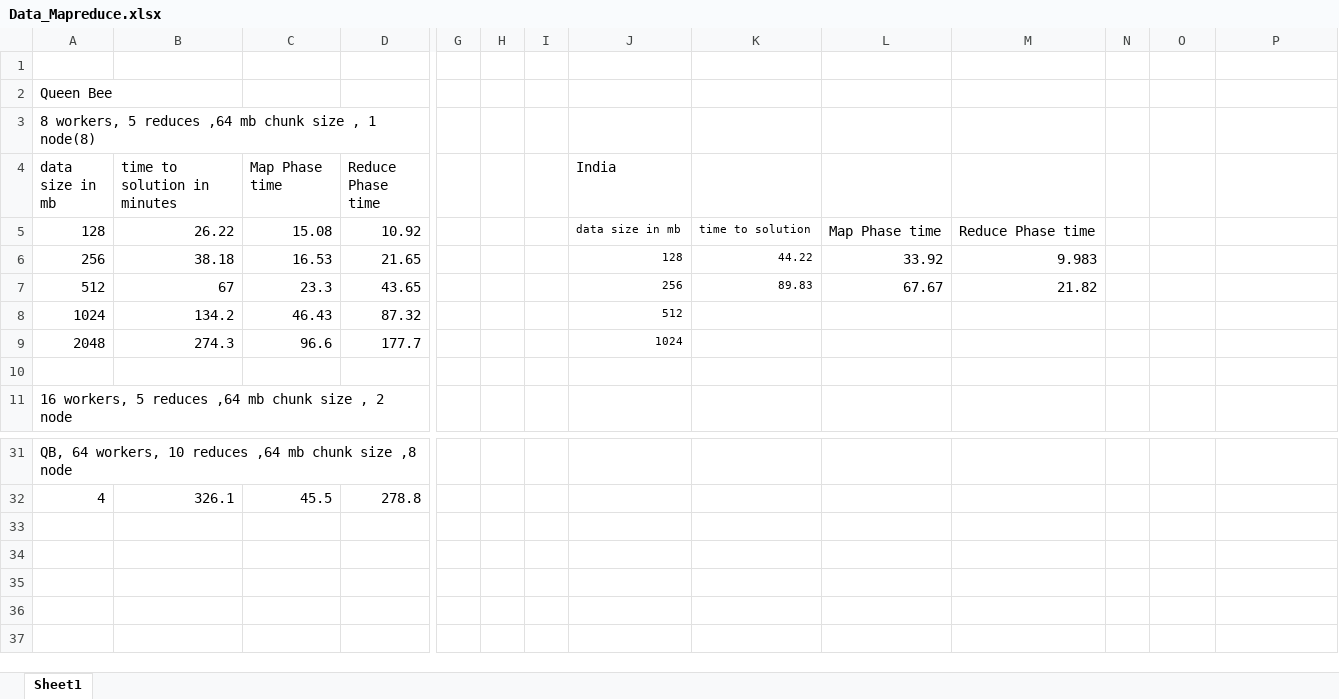
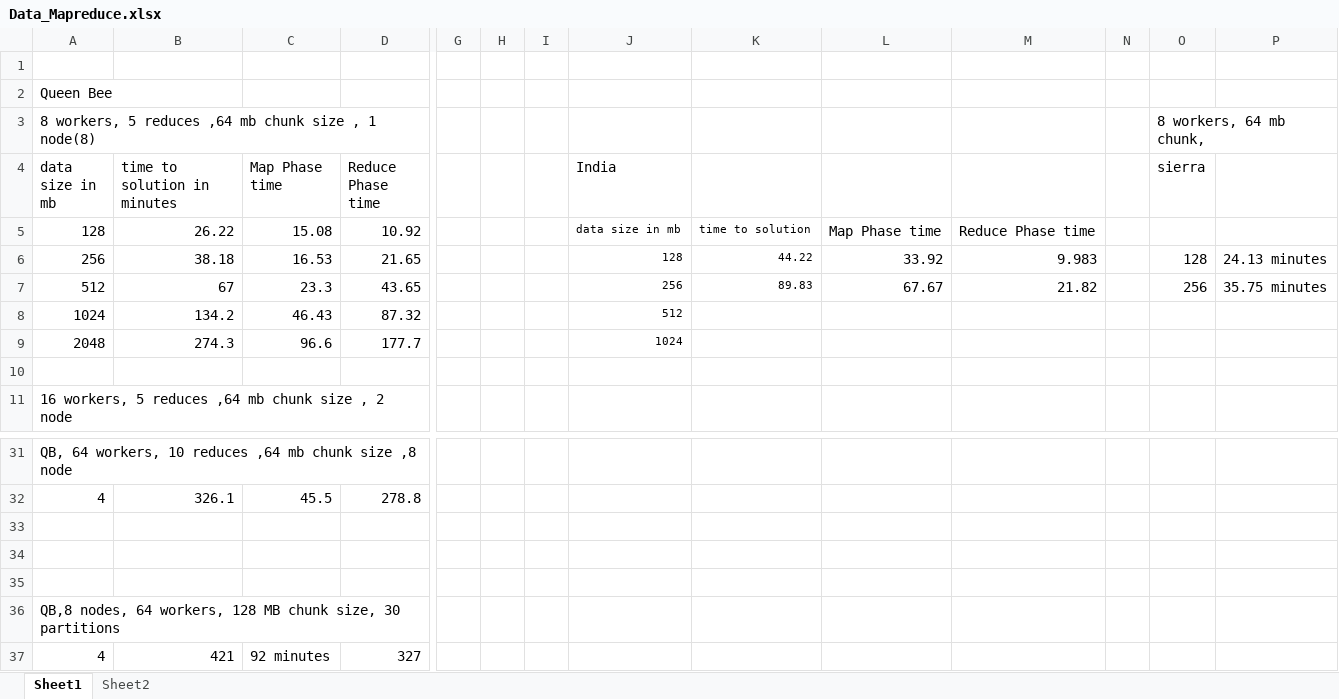
Before and after one commit to saga-project/saga-cpp-legacy-projects, an Excel workbook: papers/terasort/data/Data_Mapreduce.xlsx, sheet Sheet1, drawn as a sheet; only a part is shown, gaps mark what is left out; values as stored, in another font and other column widths than the file's, no borders; charts and pictures not drawn; rows hold the shown columns only; the diff names each change by its address in the sheet, - before the commit and + after, or states it on an @@ line.

Commit message:
New Data
git-svn-id: file://localhost/tmp/svn2git/svn@3015 defb5e50-622e-49ec-a68e-d72c7db87b45

```diff
--- a/papers/terasort/data/Data_Mapreduce.xlsx (sheet Sheet1)
+++ b/papers/terasort/data/Data_Mapreduce.xlsx (sheet Sheet1)
+sheet tab: Sheet2
-O3 (sierra): (empty)
+O3 (sierra): 8 workers, 64 mb chunk,
-O4: (empty)
+O4: sierra
-O6 (sierra): (empty)
+O6 (sierra): 128
-P6: (empty)
+P6: 24.13 minutes
-O7 (sierra): (empty)
+O7 (sierra): 256
-P7: (empty)
+P7: 35.75 minutes
+row 33: (empty)
+row 34: (empty)
+row 35: (empty)
+row 36: QB,8 nodes, 64 workers, 128 MB chunk size, 30 partitions
+row 37: 4 | 421 | 92 minutes | 327
```
Also changed, not shown: charts or pictures.
